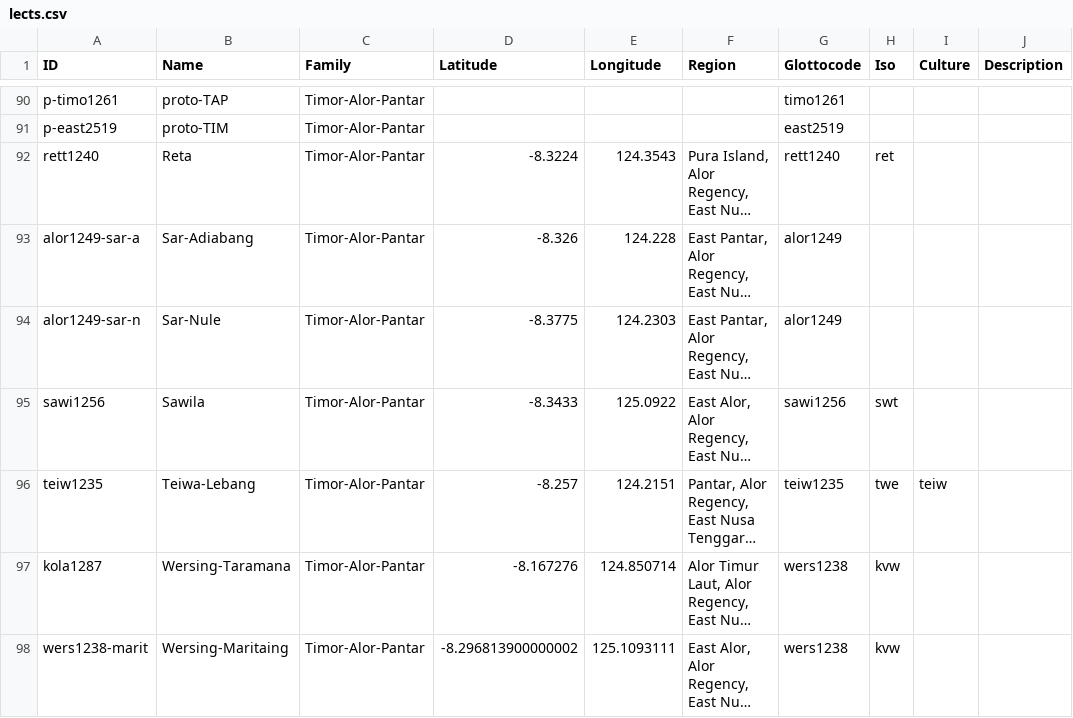
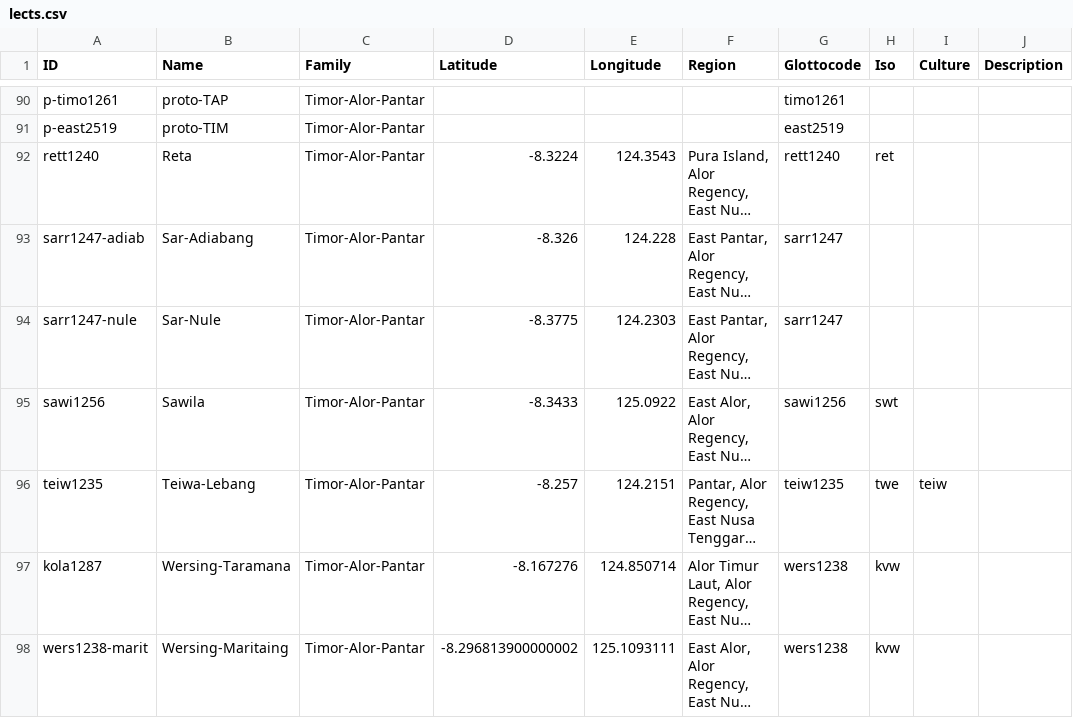
Before and after one commit to xrotwang/lexirumah-data, a CSV file: cldf/lects.csv, drawn as a sheet; only a part is shown, gaps mark what is left out; long unchanged cells end in …; the diff names each change by its address in the sheet, - before the commit and + after, or states it on an @@ line.

Commit message:
Use proper glottocode for Sar lects

```diff
--- a/cldf/lects.csv
+++ b/cldf/lects.csv
-A93 (ID): alor1249-sar-a
+A93 (ID): sarr1247-adiab
-G93:G94 (Glottocode): alor1249
+G93:G94 (Glottocode): sarr1247
-A94 (ID): alor1249-sar-n
+A94 (ID): sarr1247-nule
```
Also changed, not shown: 1 other file.
